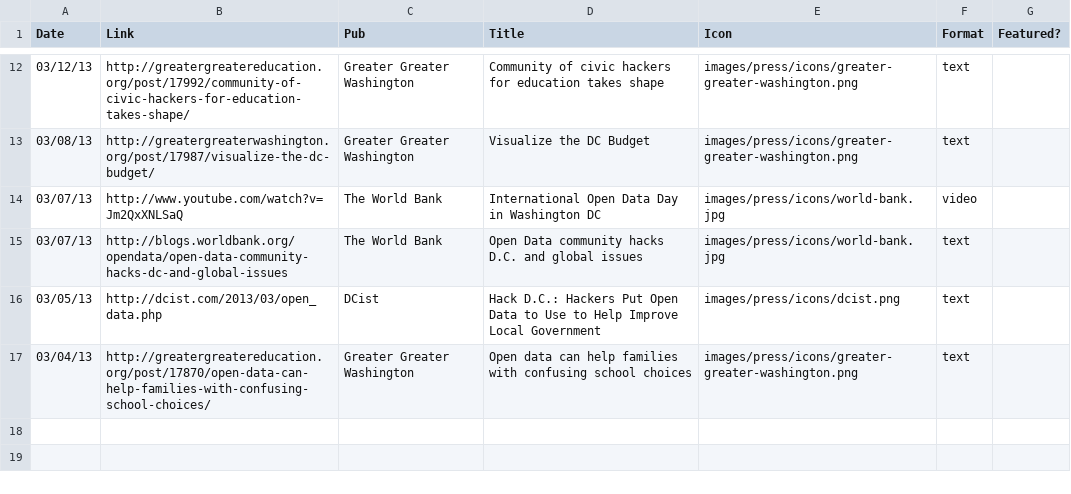
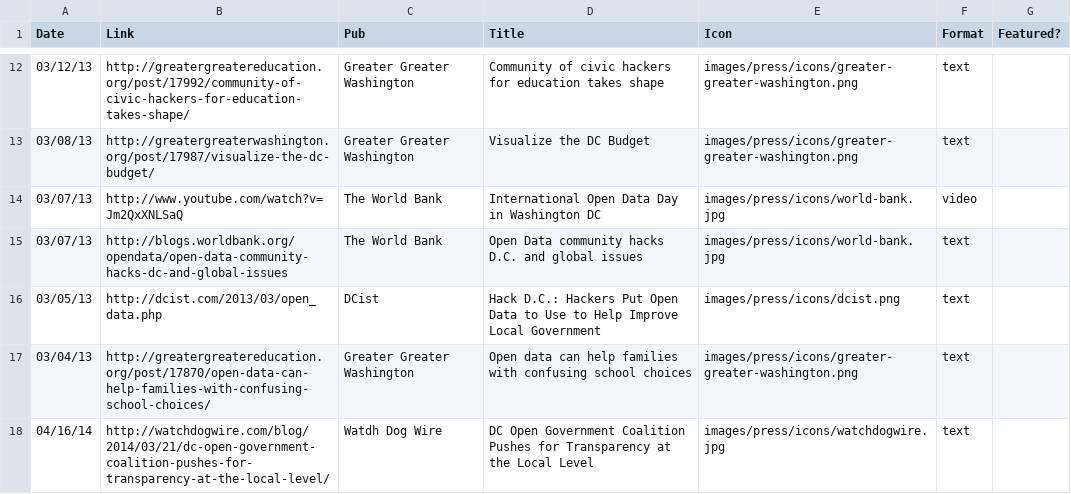
Before and after one commit to civictechdc/codefordc.github.com, a CSV file: data/press.csv, drawn as a sheet; only a part is shown, gaps mark what is left out; the diff names each change by its address in the sheet, - before the commit and + after, or states it on an @@ line.

Commit message:
icon and link for news piece
with today's date, added link, title, and website's icon for article
that mentions ancfinder and other code for dc projects

```diff
--- a/data/press.csv
+++ b/data/press.csv
+row 18: 04/16/14 | http://watchdogwire.com/blog/2014/03/21/dc-open-government-coalition-pushes-for-transparency-at-the-local-level/ | Watdh Dog Wire | DC Open Government Coalition Pushes for Transparency at the Local Level | images/press/icons/watchdogwire.jpg | text
```
Also changed, not shown: 1 other file.
